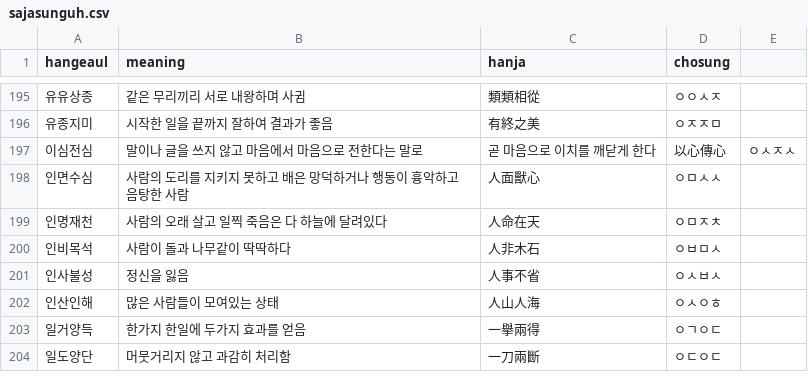
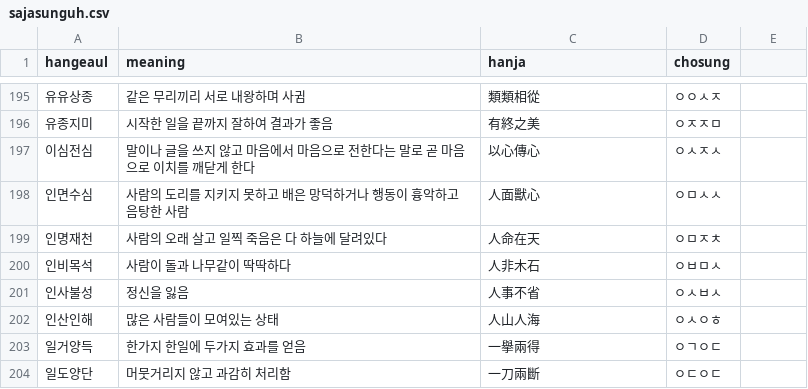
Before and after one commit to bjo820633-afk/sajasunguh, a CSV file: sajasunguh.csv, drawn as a sheet; only a part is shown, gaps mark what is left out.

Commit message:
Update sajasunguh.csv

```diff
--- a/sajasunguh.csv
+++ b/sajasunguh.csv
@@ -196,3 +196,3 @@ hangeaul,meaning,hanja,chosung
 유종지미,시작한 일을 끝까지 잘하여 결과가 좋음,有終之美,ㅇㅈㅈㅁ
-이심전심,말이나 글을 쓰지 않고 마음에서 마음으로 전한다는 말로, 곧 마음으로 이치를 깨닫게 한다,以心傳心,ㅇㅅㅈㅅ
+이심전심,말이나 글을 쓰지 않고 마음에서 마음으로 전한다는 말로 곧 마음으로 이치를 깨닫게 한다,以心傳心,ㅇㅅㅈㅅ
 인면수심,사람의 도리를 지키지 못하고 배은 망덕하거나 행동이 흉악하고 음탕한 사람,人面獸心,ㅇㅁㅅㅅ
```
